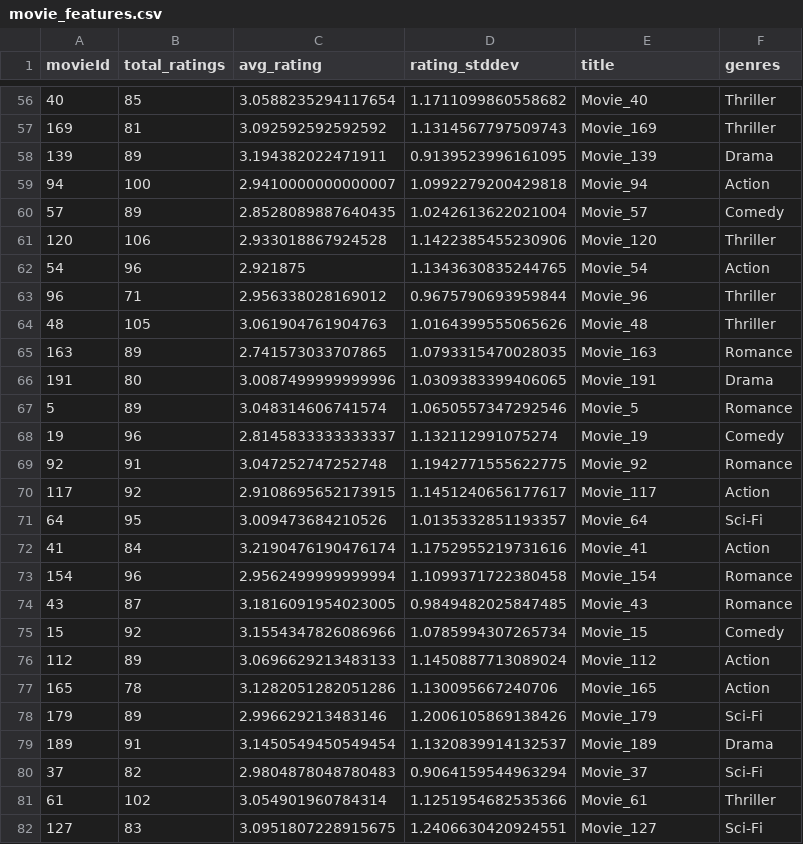
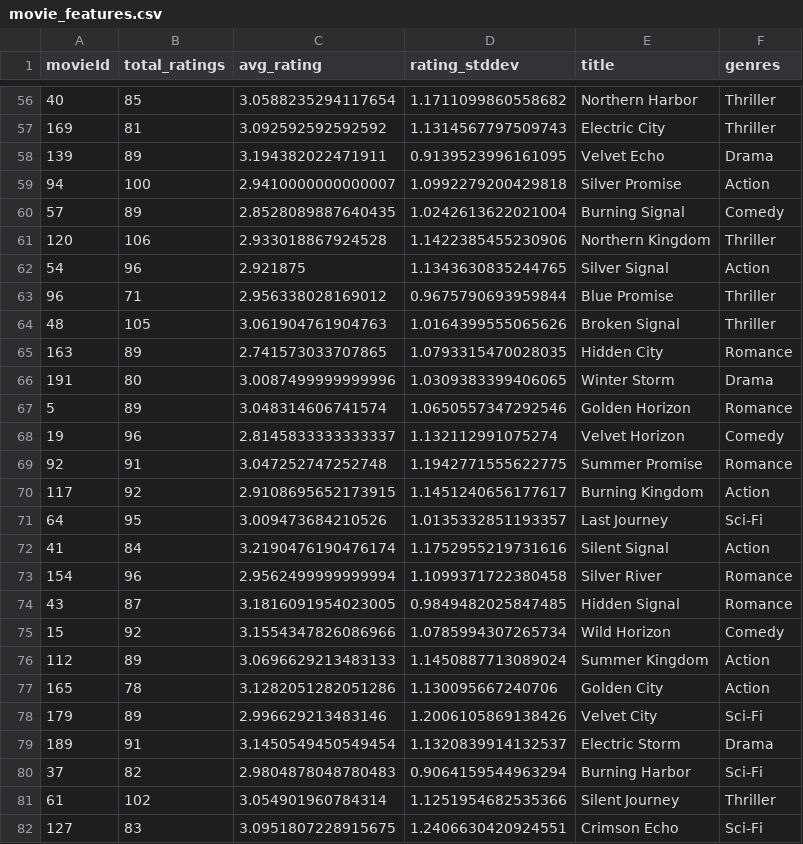
Before and after one commit to NikitaMarshchonok/recsys-platform, a CSV file: data/processed/movie_features.csv, drawn as a sheet; only a part is shown, gaps mark what is left out; the diff covers the shown part only.

```diff
--- a/data/processed/movie_features.csv
+++ b/data/processed/movie_features.csv
@@ -56,27 +56,27 @@ movieId,total_ratings,avg_rating,rating_stddev,title,genres
-40,85,3.0588235294117654,1.1711099860558682,Movie_40,Thriller
-169,81,3.092592592592592,1.1314567797509743,Movie_169,Thriller
-139,89,3.194382022471911,0.9139523996161095,Movie_139,Drama
-94,100,2.9410000000000007,1.0992279200429818,Movie_94,Action
-57,89,2.8528089887640435,1.0242613622021004,Movie_57,Comedy
-120,106,2.933018867924528,1.1422385455230906,Movie_120,Thriller
-54,96,2.921875,1.1343630835244765,Movie_54,Action
-96,71,2.956338028169012,0.9675790693959844,Movie_96,Thriller
-48,105,3.061904761904763,1.0164399555065626,Movie_48,Thriller
-163,89,2.741573033707865,1.0793315470028035,Movie_163,Romance
-191,80,3.0087499999999996,1.0309383399406065,Movie_191,Drama
-5,89,3.048314606741574,1.0650557347292546,Movie_5,Romance
-19,96,2.8145833333333337,1.132112991075274,Movie_19,Comedy
-92,91,3.047252747252748,1.1942771555622775,Movie_92,Romance
-117,92,2.9108695652173915,1.1451240656177617,Movie_117,Action
-64,95,3.009473684210526,1.0135332851193357,Movie_64,Sci-Fi
-41,84,3.2190476190476174,1.1752955219731616,Movie_41,Action
-154,96,2.9562499999999994,1.1099371722380458,Movie_154,Romance
-43,87,3.1816091954023005,0.9849482025847485,Movie_43,Romance
-15,92,3.1554347826086966,1.0785994307265734,Movie_15,Comedy
-112,89,3.0696629213483133,1.1450887713089024,Movie_112,Action
-165,78,3.1282051282051286,1.130095667240706,Movie_165,Action
-179,89,2.996629213483146,1.2006105869138426,Movie_179,Sci-Fi
-189,91,3.1450549450549454,1.1320839914132537,Movie_189,Drama
-37,82,2.9804878048780483,0.9064159544963294,Movie_37,Sci-Fi
-61,102,3.054901960784314,1.1251954682535366,Movie_61,Thriller
-127,83,3.0951807228915675,1.2406630420924551,Movie_127,Sci-Fi
+40,85,3.0588235294117654,1.1711099860558682,Northern Harbor,Thriller
+169,81,3.092592592592592,1.1314567797509743,Electric City,Thriller
+139,89,3.194382022471911,0.9139523996161095,Velvet Echo,Drama
+94,100,2.9410000000000007,1.0992279200429818,Silver Promise,Action
+57,89,2.8528089887640435,1.0242613622021004,Burning Signal,Comedy
+120,106,2.933018867924528,1.1422385455230906,Northern Kingdom,Thriller
+54,96,2.921875,1.1343630835244765,Silver Signal,Action
+96,71,2.956338028169012,0.9675790693959844,Blue Promise,Thriller
+48,105,3.061904761904763,1.0164399555065626,Broken Signal,Thriller
+163,89,2.741573033707865,1.0793315470028035,Hidden City,Romance
+191,80,3.0087499999999996,1.0309383399406065,Winter Storm,Drama
+5,89,3.048314606741574,1.0650557347292546,Golden Horizon,Romance
+19,96,2.8145833333333337,1.132112991075274,Velvet Horizon,Comedy
+92,91,3.047252747252748,1.1942771555622775,Summer Promise,Romance
+117,92,2.9108695652173915,1.1451240656177617,Burning Kingdom,Action
+64,95,3.009473684210526,1.0135332851193357,Last Journey,Sci-Fi
+41,84,3.2190476190476174,1.1752955219731616,Silent Signal,Action
+154,96,2.9562499999999994,1.1099371722380458,Silver River,Romance
+43,87,3.1816091954023005,0.9849482025847485,Hidden Signal,Romance
+15,92,3.1554347826086966,1.0785994307265734,Wild Horizon,Comedy
+112,89,3.0696629213483133,1.1450887713089024,Summer Kingdom,Action
+165,78,3.1282051282051286,1.130095667240706,Golden City,Action
+179,89,2.996629213483146,1.2006105869138426,Velvet City,Sci-Fi
+189,91,3.1450549450549454,1.1320839914132537,Electric Storm,Drama
+37,82,2.9804878048780483,0.9064159544963294,Burning Harbor,Sci-Fi
+61,102,3.054901960784314,1.1251954682535366,Silent Journey,Thriller
+127,83,3.0951807228915675,1.2406630420924551,Crimson Echo,Sci-Fi
```
Also changed, not shown: 173 edited cells elsewhere in this file, 4 other files.
